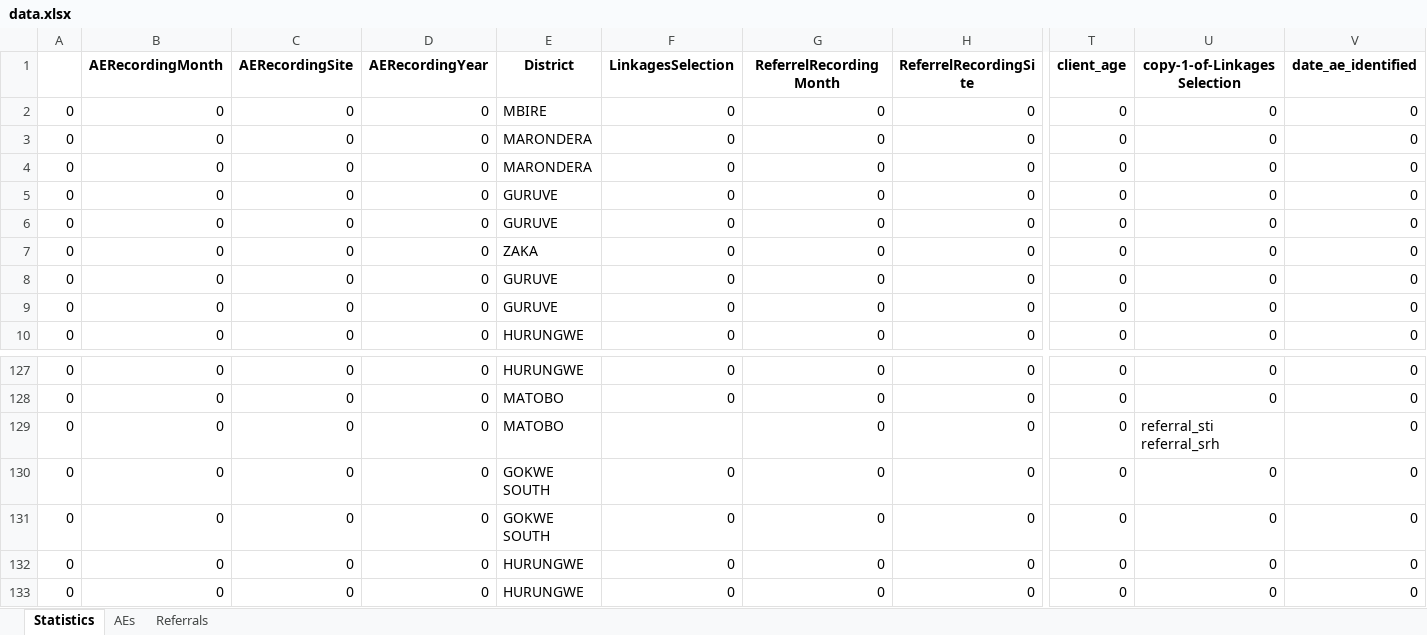
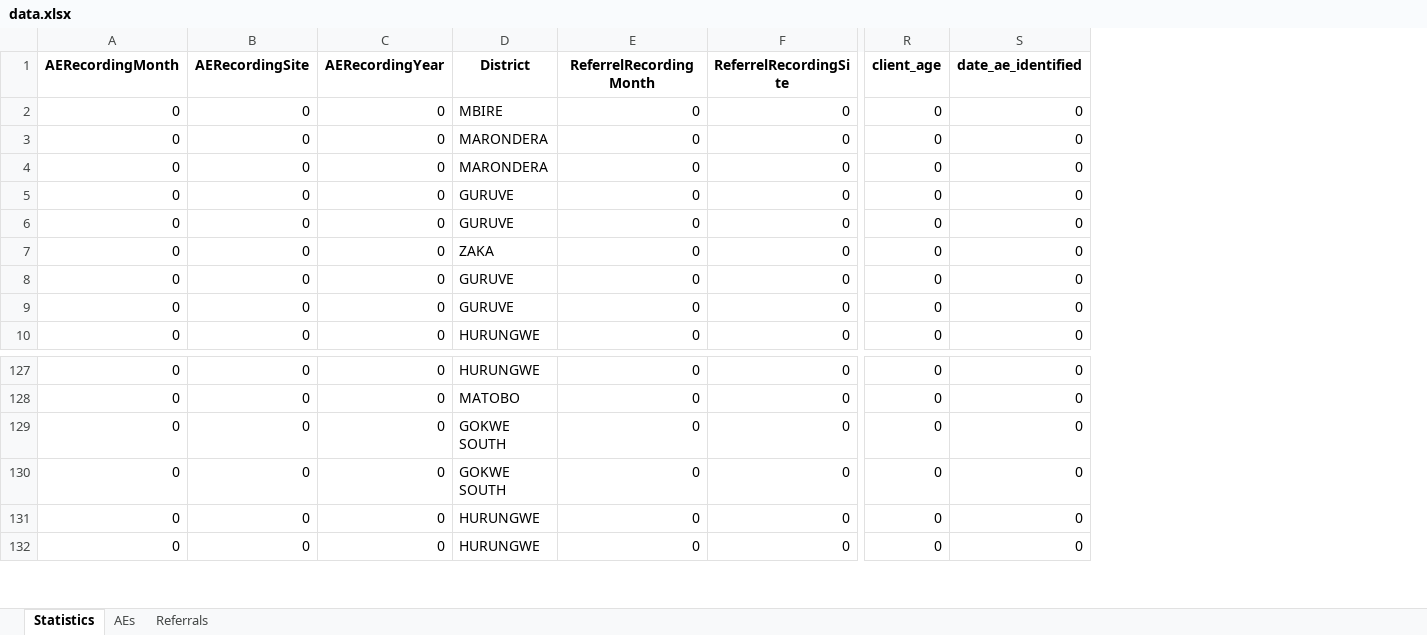
Before and after one commit to ashleymutenha/zazicProgrammaticReport, an Excel workbook: data.xlsx, sheet Statistics, drawn as a sheet; only a part is shown, gaps mark what is left out; values as stored, in another font and other column widths than the file's, no borders; rows hold the shown columns only; the diff names each change by its address in the sheet, - before the commit and + after, or states it on an @@ line.

```diff
--- a/data.xlsx (sheet Statistics)
+++ b/data.xlsx (sheet Statistics)
-column A, rows 2-10: all 0; rows 127-128: 0 | 0; rows 130-133: all 0
-column F (LinkagesSelection), rows 2-10: all 0; rows 127-128: 0 | 0; rows 130-133: all 0
-column U (copy-1-of-LinkagesSelection), rows 2-10: all 0; rows 127-128: 0 | 0; rows 130-133: all 0
-row 129: 0 | 0 | 0 | 0 | MATOBO |  | 0 | 0 | 0 | referral_sti referral_srh | 0
```
Also changed, not shown: corrections.xlsx, generalDF.xlsx, 7 other files.
